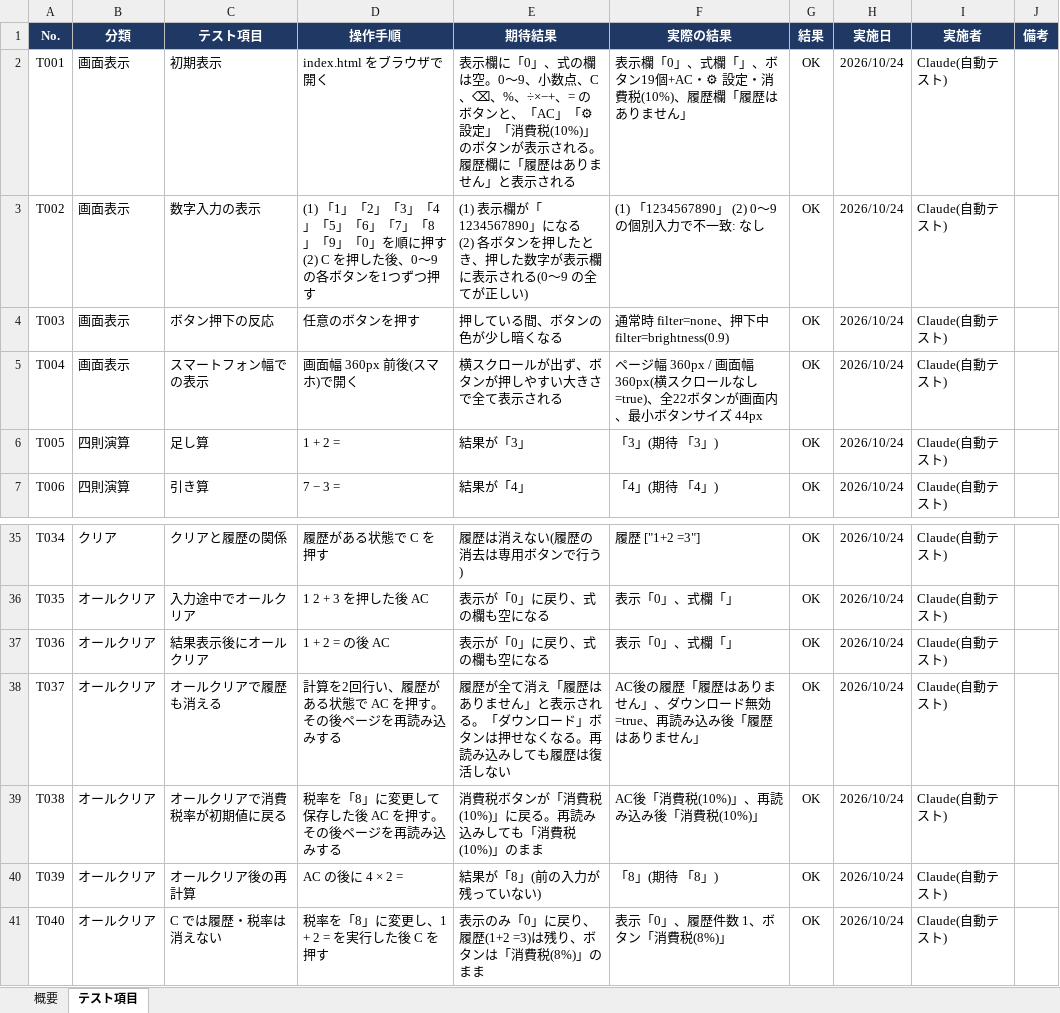
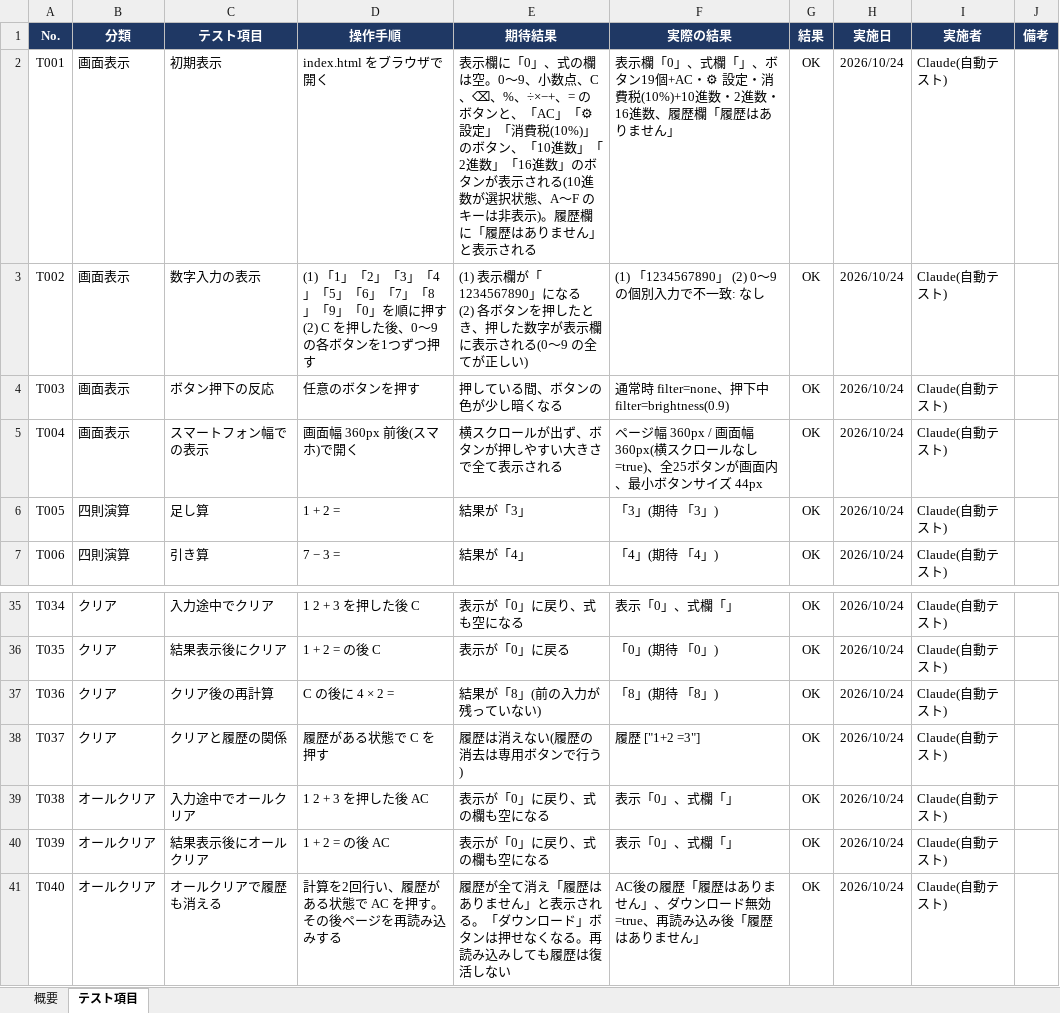
Before and after one commit to ken1-lang/try_claude, an Excel workbook: doc/calculator_test_spec.xlsx, sheet テスト項目, drawn as a sheet; only a part is shown, gaps mark what is left out; values as stored, in another font and other column widths than the file's, no borders; charts and pictures and conditional formats not drawn; the diff covers the shown part only; the diff names each change by its address in the sheet, - before the commit and + after, or states it on an @@ line.

```diff
--- a/doc/calculator_test_spec.xlsx (sheet テスト項目)
+++ b/doc/calculator_test_spec.xlsx (sheet テスト項目)
-E2 (期待結果): …のボタンが表示される。履歴欄…
+E2 (期待結果): …のボタン、「10進数」「2進数」「16進数」のボタンが表示される(10進数が選択状態、A〜F のキーは非表示)。履歴欄…
-F2 (実際の結果): …・消費税(10%)、履歴欄…
+F2 (実際の結果): …・消費税(10%)+10進数・2進数・16進数、履歴欄…
-F5 (実際の結果): …し=true)、全22ボタンが…
+F5 (実際の結果): …し=true)、全25ボタンが…
-C35 (テスト項目): クリアと履歴の関係
+C35 (テスト項目): 入力途中でクリア
-D35 (操作手順): 履歴がある状態で C を押す
+D35 (操作手順): 1 2 + 3 を押した後 C
-E35 (期待結果): 履歴は消えない(履歴の消去は専用ボタンで行う)
+E35 (期待結果): 表示が「0」に戻り、式も空になる
-F35 (実際の結果): 履歴 ["1+2 =3"]
+F35 (実際の結果): 表示「0」、式欄「」
-B36:B38 (分類): オールクリア
+B36:B38 (分類): クリア
-C36 (テスト項目): 入力途中でオールクリア
+C36 (テスト項目): 結果表示後にクリア
-D36 (操作手順): 1 2 + 3 を押した後 AC
+D36 (操作手順): 1 + 2 = の後 C
-E36 (期待結果): 表示が「0」に戻り、式の欄も空になる
+E36 (期待結果): 表示が「0」に戻る
-F36 (実際の結果): 表示「0」、式欄「」
+F36 (実際の結果): 「0」(期待 「0」)
-C37 (テスト項目): 結果表示後にオールクリア
+C37 (テスト項目): クリア後の再計算
-D37 (操作手順): 1 + 2 = の後 AC
+D37 (操作手順): C の後に 4 × 2 =
-E37 (期待結果): 表示が「0」に戻り、式の欄も空になる
+E37 (期待結果): 結果が「8」(前の入力が残っていない)
-F37 (実際の結果): 表示「0」、式欄「」
+F37 (実際の結果): 「8」(期待 「8」)
-C38 (テスト項目): オールクリアで履歴も消える
+C38 (テスト項目): クリアと履歴の関係
-D38 (操作手順): 計算を2回行い、履歴がある状態で AC を押す。その後ページを再読み込みする
+D38 (操作手順): 履歴がある状態で C を押す
-E38 (期待結果): 履歴が全て消え「履歴はありません」と表示される。「ダウンロード」ボタンは押せなくなる。再読み込みしても履歴は復活しない
+E38 (期待結果): 履歴は消えない(履歴の消去は専用ボタンで行う)
-F38 (実際の結果): AC後の履歴「履歴はありません」、ダウンロード無効=true、再読み込み後「履歴はありません」
+F38 (実際の結果): 履歴 ["1+2 =3"]
-C39 (テスト項目): オールクリアで消費税率が初期値に戻る
+C39 (テスト項目): 入力途中でオールクリア
-D39 (操作手順): 税率を「8」に変更して保存した後 AC を押す。その後ページを再読み込みする
+D39 (操作手順): 1 2 + 3 を押した後 AC
-E39 (期待結果): 消費税ボタンが「消費税(10%)」に戻る。再読み込みしても「消費税(10%)」のまま
+E39 (期待結果): 表示が「0」に戻り、式の欄も空になる
-F39 (実際の結果): AC後「消費税(10%)」、再読み込み後「消費税(10%)」
+F39 (実際の結果): 表示「0」、式欄「」
-C40 (テスト項目): オールクリア後の再計算
+C40 (テスト項目): 結果表示後にオールクリア
-D40 (操作手順): AC の後に 4 × 2 =
+D40 (操作手順): 1 + 2 = の後 AC
-E40 (期待結果): 結果が「8」(前の入力が残っていない)
+E40 (期待結果): 表示が「0」に戻り、式の欄も空になる
-F40 (実際の結果): 「8」(期待 「8」)
+F40 (実際の結果): 表示「0」、式欄「」
-C41 (テスト項目): C では履歴・税率は消えない
+C41 (テスト項目): オールクリアで履歴も消える
-D41 (操作手順): 税率を「8」に変更し、1 + 2 = を実行した後 C を押す
+D41 (操作手順): 計算を2回行い、履歴がある状態で AC を押す。その後ページを再読み込みする
-E41 (期待結果): 表示のみ「0」に戻り、履歴(1+2 =3)は残り、ボタンは「消費税(8%)」のまま
+E41 (期待結果): 履歴が全て消え「履歴はありません」と表示される。「ダウンロード」ボタンは押せなくなる。再読み込みしても履歴は復活しない
-F41 (実際の結果): 表示「0」、履歴件数 1、ボタン「消費税(8%)」
+F41 (実際の結果): AC後の履歴「履歴はありません」、ダウンロード無効=true、再読み込み後「履歴はありません」
```
Also changed, not shown: 31 added rows and 307 edited cells elsewhere in this sheet, sheet 概要, formulas that keep their value, 4 other files.
